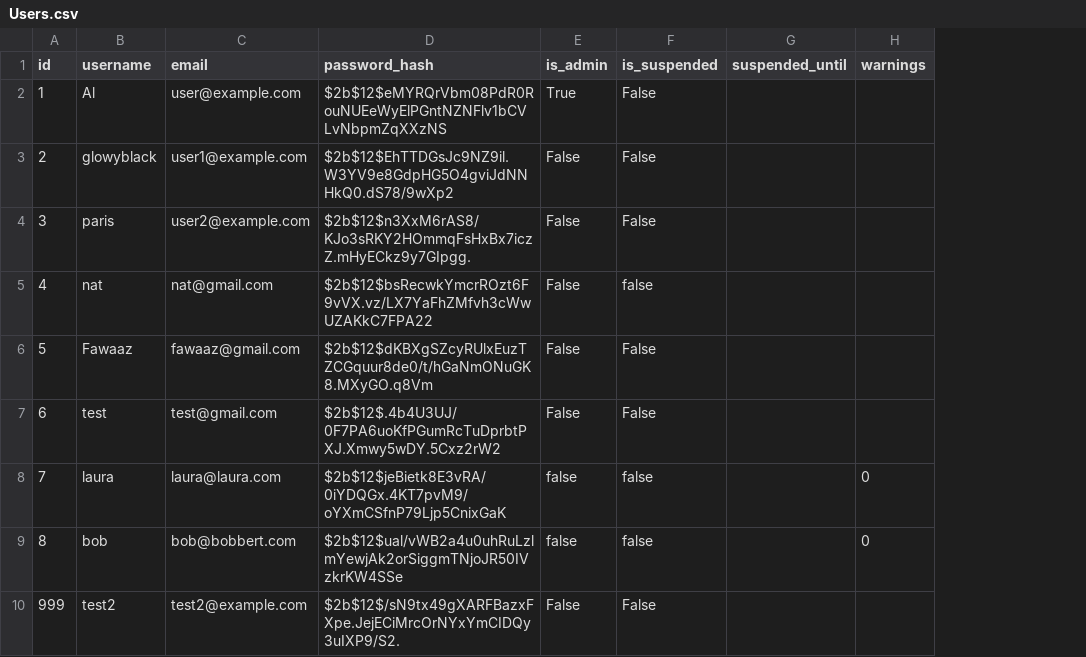
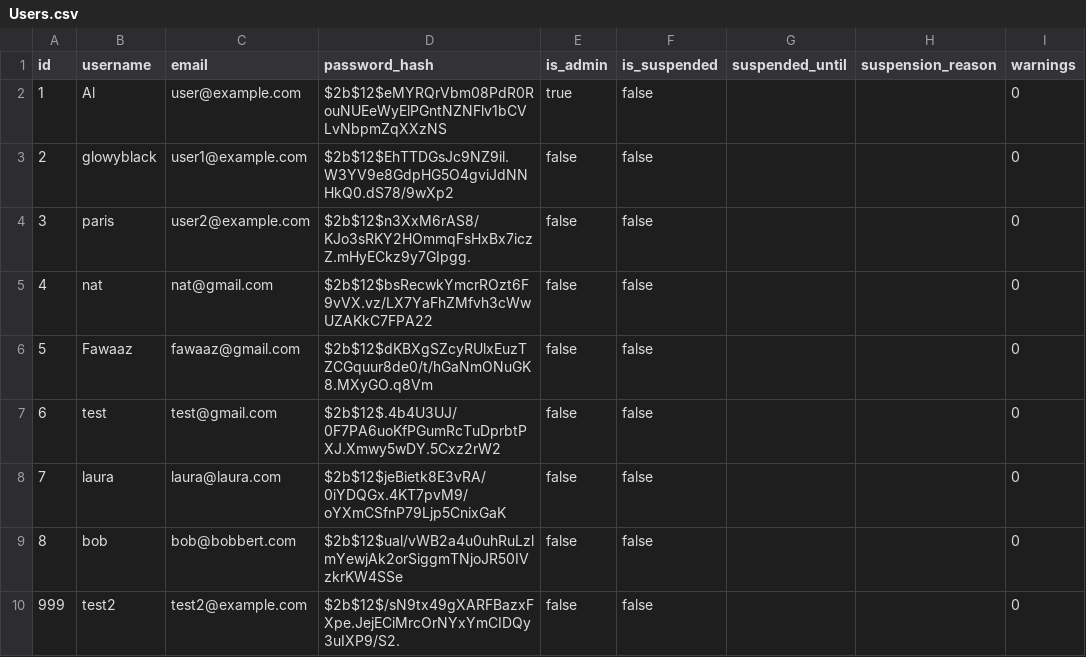
Before and after one commit to GlowyBlack/hash-me-out, a CSV file: backend/app/data/Users.csv, drawn as a sheet; addresses are those after the commit; the diff names each change by its address in the sheet, - before the commit and + after, or states it on an @@ line.

Commit message:
Updated Enriched Books + User Files

```diff
--- a/backend/app/data/Users.csv
+++ b/backend/app/data/Users.csv
+column H (suspension_reason), empty
-E2 (is_admin): True
+E2 (is_admin): true
-F2:F4 (is_suspended): False
+F2:F4 (is_suspended): false
-I2:I7 (warnings): (empty)
+I2:I7 (warnings): 0
-E3:E7 (is_admin): False
+E3:E7 (is_admin): false
-F6:F7 (is_suspended): False
+F6:F7 (is_suspended): false
-E10 (is_admin): False
+E10 (is_admin): false
-F10 (is_suspended): False
+F10 (is_suspended): false
-I10 (warnings): (empty)
+I10 (warnings): 0
```
Also changed, not shown: 1 other file.
